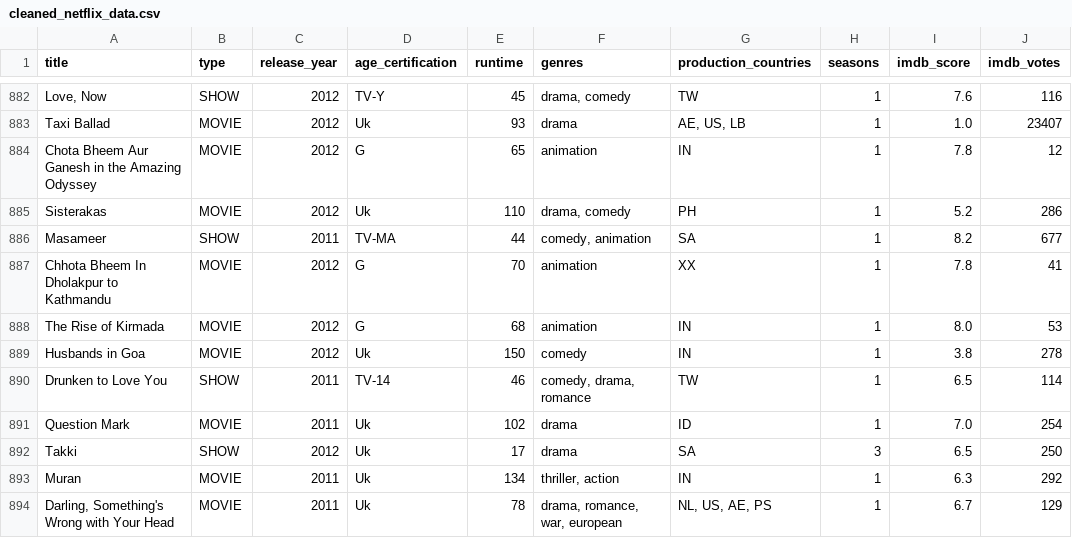
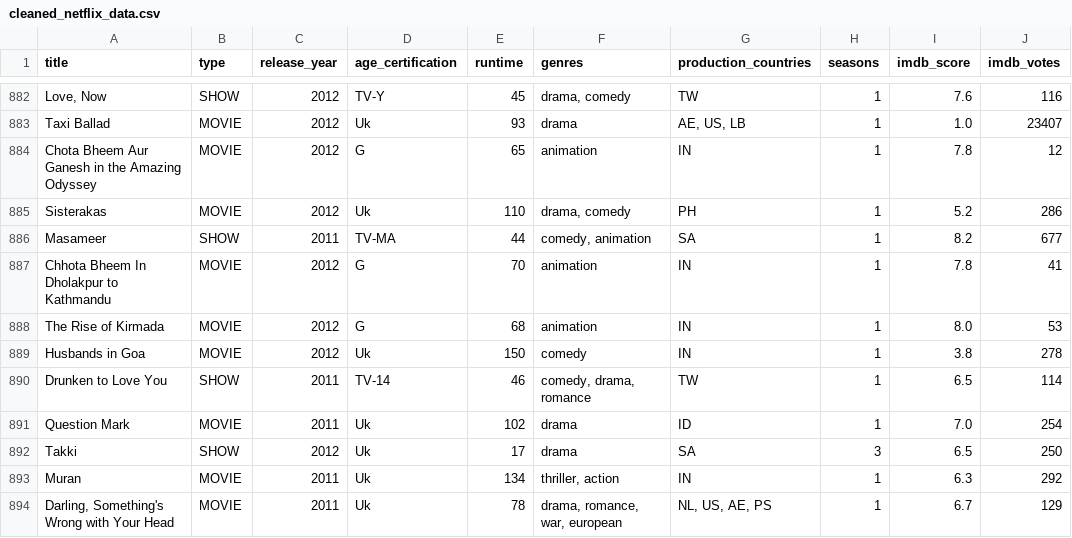
Before and after one commit to Karthikgolla9030/Netflix_Analysis_Project, a CSV file: cleaned_netflix_data.csv, drawn as a sheet; only a part is shown, gaps mark what is left out.

Commit message:
dataset after processing

```diff
--- a/cleaned_netflix_data.csv
+++ b/cleaned_netflix_data.csv
@@ -886,3 +886,3 @@ Sisterakas,MOVIE,2012,Uk,110,"drama, comedy",PH,1,5.2,286
 Masameer,SHOW,2011,TV-MA,44,"comedy, animation",SA,1,8.2,677
-Chhota Bheem In Dholakpur to Kathmandu,MOVIE,2012,G,70,animation,XX,1,7.8,41
+Chhota Bheem In Dholakpur to Kathmandu,MOVIE,2012,G,70,animation,IN,1,7.8,41
 The Rise of Kirmada,MOVIE,2012,G,68,animation,IN,1,8.0,53
```
